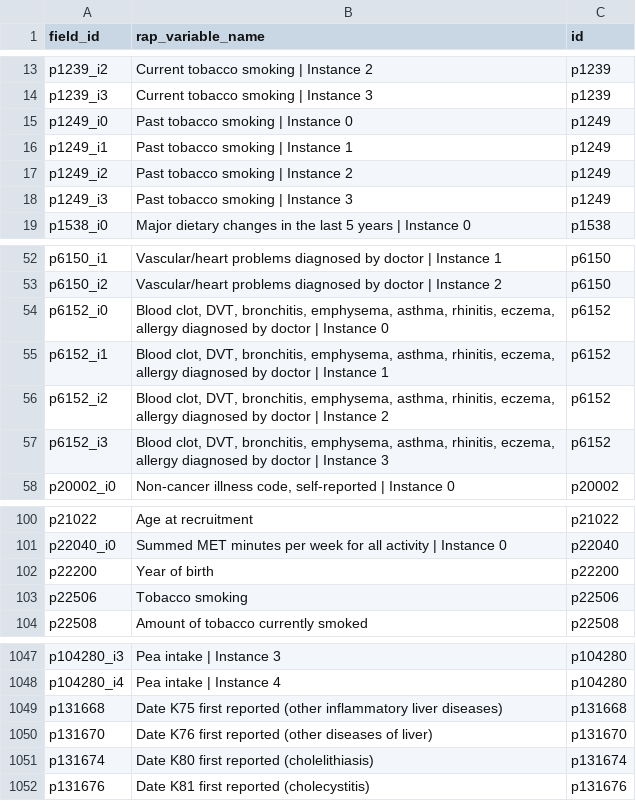
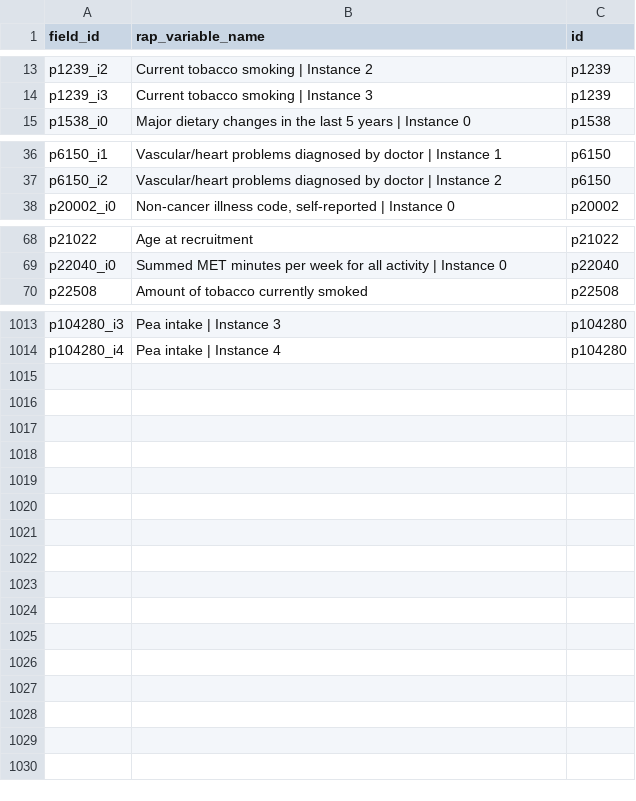
Before and after one commit to steno-aarhus/leha, a CSV file: data-raw/rap-variables.csv, drawn as a sheet; only a part is shown, gaps mark what is left out; the diff covers the shown part only; the diff names each change by its address in the sheet, - before the commit and + after, or states it on an @@ line.

```diff
--- a/data-raw/rap-variables.csv
+++ b/data-raw/rap-variables.csv
-row 15: p1249_i0 | Past tobacco smoking | Instance 0 | p1249
-row 16: p1249_i1 | Past tobacco smoking | Instance 1 | p1249
-row 17: p1249_i2 | Past tobacco smoking | Instance 2 | p1249
-row 18: p1249_i3 | Past tobacco smoking | Instance 3 | p1249
-row 54: p6152_i0 | Blood clot, DVT, bronchitis, emphysema, asthma, rhinitis, eczema, allergy diagnosed by doctor | Instance 0 | p6152
-row 55: p6152_i1 | Blood clot, DVT, bronchitis, emphysema, asthma, rhinitis, eczema, allergy diagnosed by doctor | Instance 1 | p6152
-row 56: p6152_i2 | Blood clot, DVT, bronchitis, emphysema, asthma, rhinitis, eczema, allergy diagnosed by doctor | Instance 2 | p6152
-row 57: p6152_i3 | Blood clot, DVT, bronchitis, emphysema, asthma, rhinitis, eczema, allergy diagnosed by doctor | Instance 3 | p6152
-row 102: p22200 | Year of birth | p22200
-row 103: p22506 | Tobacco smoking | p22506
-row 1049: p131668 | Date K75 first reported (other inflammatory liver diseases) | p131668
-row 1050: p131670 | Date K76 first reported (other diseases of liver) | p131670
-row 1051: p131674 | Date K80 first reported (cholelithiasis) | p131674
-row 1052: p131676 | Date K81 first reported (cholecystitis) | p131676
```
Also changed, not shown: 24 removed rows elsewhere in this file.
